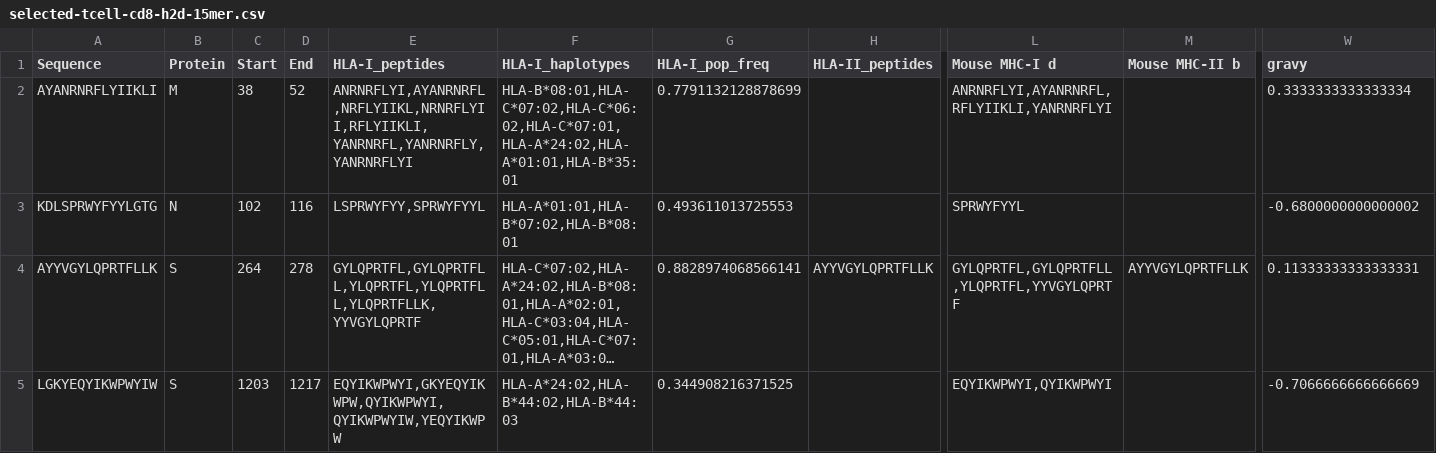
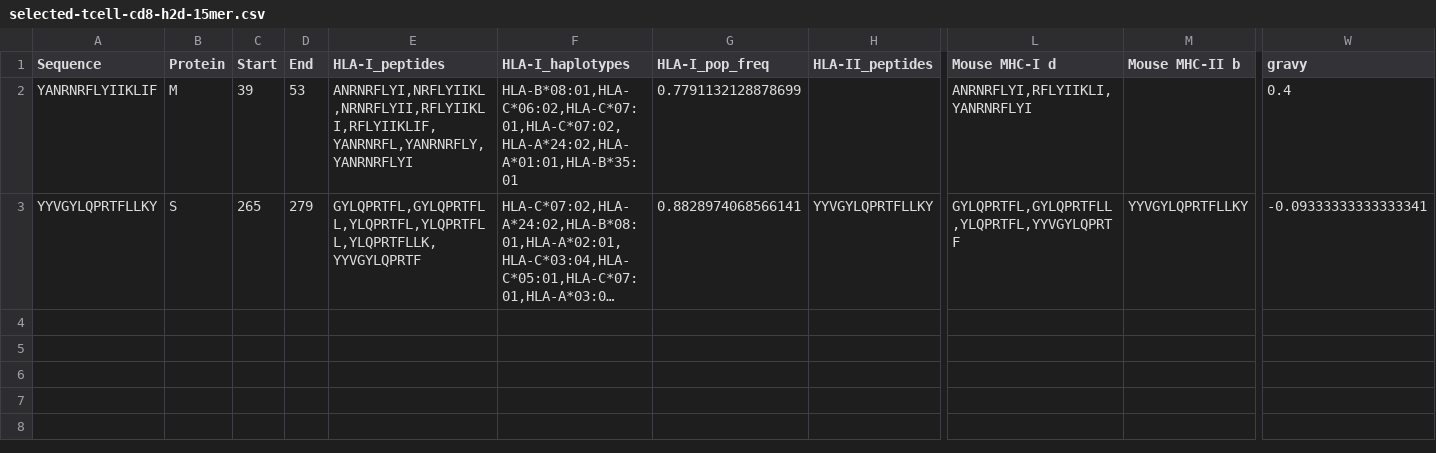
Before and after one commit to pirl-unc/Landscape-and-Selection-of-Vaccine-Epitopes-in-SARS-CoV-2, a CSV file: vaccine-peptides/selected-tcell-cd8-h2d-15mer.csv, drawn as a sheet; only a part is shown, gaps mark what is left out; long unchanged cells end in …; removed rows and columns are numbered as before the commit, all else as after; rows hold the shown columns only; the diff names each change by its address in the sheet, - before the commit and + after, or states it on an @@ line.

```diff
--- a/vaccine-peptides/selected-tcell-cd8-h2d-15mer.csv
+++ b/vaccine-peptides/selected-tcell-cd8-h2d-15mer.csv
-A2 (Sequence): AYANRNRFLYIIKLI
+A2 (Sequence): YANRNRFLYIIKLIF
-C2 (Start): 38
+C2 (Start): 39
-D2 (End): 52
+D2 (End): 53
-E2 (HLA-I_peptides): ANRNRFLYI,AYANRNRFL,NRFLYIIKL,NRNRFLYII,RFLYIIKLI,YANRNRFL,YANRNRFLY,YANRNRFLYI
+E2 (HLA-I_peptides): ANRNRFLYI,NRFLYIIKL,NRNRFLYII,RFLYIIKLI,RFLYIIKLIF,YANRNRFL,YANRNRFLY,YANRNRFLYI
-F2 (HLA-I_haplotypes): HLA-B*08:01,HLA-C*07:02,HLA-C*06:02,HLA-C*07:01,HLA-A*24:02,HLA-A*01:01,HLA-B*35:01
+F2 (HLA-I_haplotypes): HLA-B*08:01,HLA-C*06:02,HLA-C*07:01,HLA-C*07:02,HLA-A*24:02,HLA-A*01:01,HLA-B*35:01
-L2 (Mouse MHC-I d): ANRNRFLYI,AYANRNRFL,RFLYIIKLI,YANRNRFLYI
+L2 (Mouse MHC-I d): ANRNRFLYI,RFLYIIKLI,YANRNRFLYI
-W2 (gravy): 0.3333333333333334
+W2 (gravy): 0.4
-row 3: KDLSPRWYFYYLGTG | N | 102 | 116 | LSPRWYFYY,SPRWYFYYL | HLA-A*01:01,HLA-B*07:02,HLA-B*08:01 | 0.493611013725553 |  | SPRWYFYYL |  | -0.6800000000000002
-A3 (Sequence): AYYVGYLQPRTFLLK
+A3 (Sequence): YYVGYLQPRTFLLKY
-C3 (Start): 264
+C3 (Start): 265
-D3 (End): 278
+D3 (End): 279
-H3 (HLA-II_peptides): AYYVGYLQPRTFLLK
+H3 (HLA-II_peptides): YYVGYLQPRTFLLKY
-M3 (Mouse MHC-II b): AYYVGYLQPRTFLLK
+M3 (Mouse MHC-II b): YYVGYLQPRTFLLKY
-W3 (gravy): 0.11333333333333331
+W3 (gravy): -0.09333333333333341
-row 5: LGKYEQYIKWPWYIW | S | 1203 | 1217 | EQYIKWPWYI,GKYEQYIKWPW,QYIKWPWYI,QYIKWPWYIW,YEQYIKWPW | HLA-A*24:02,HLA-B*44:02,HLA-B*44:03 | 0.344908216371525 |  | EQYIKWPWYI,QYIKWPWYI |  | -0.7066666666666669
```
Also changed, not shown: vaccine-peptides/selected-tcell-cd8-15mer.csv, vaccine-peptides/selected-tcell-cd8-21mer.csv, 45 other files.
